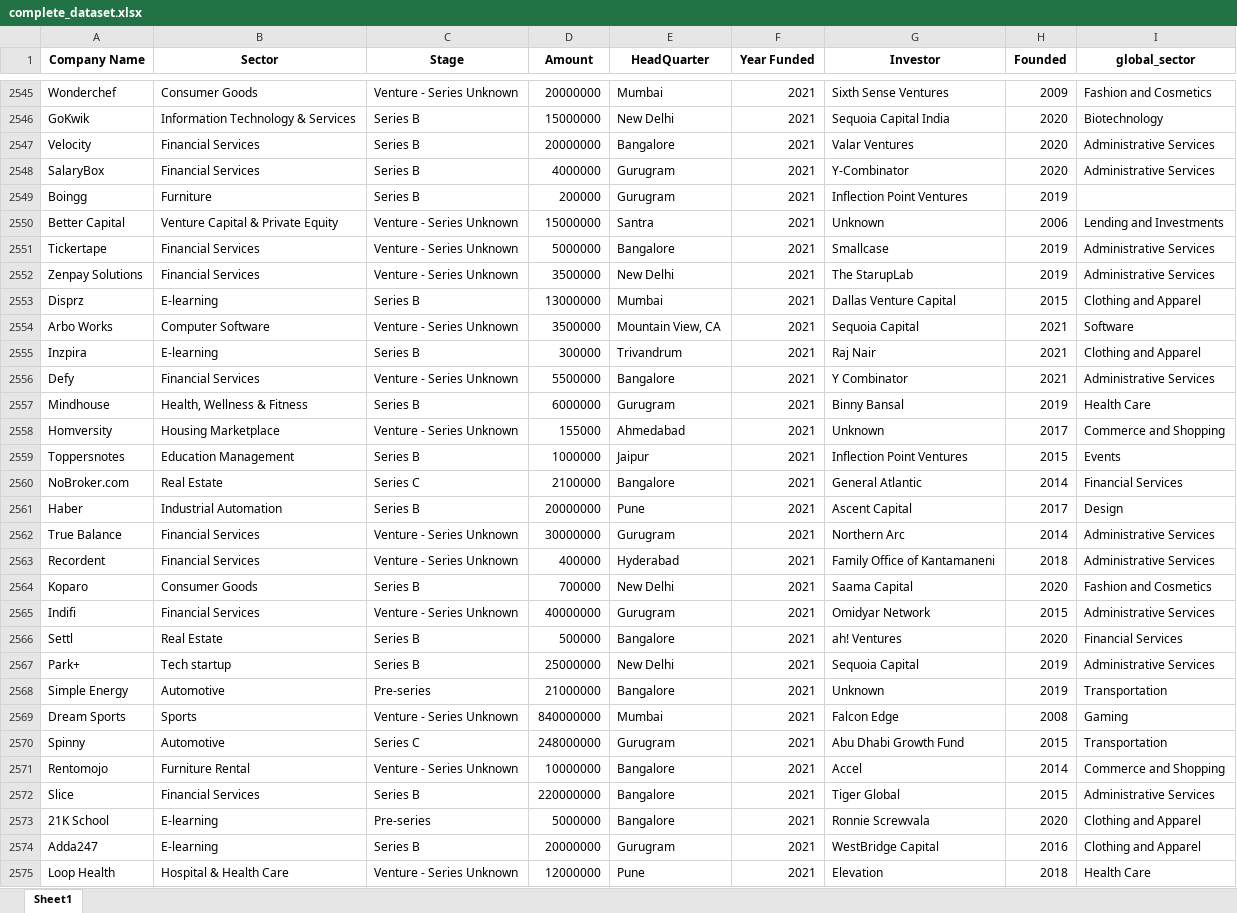
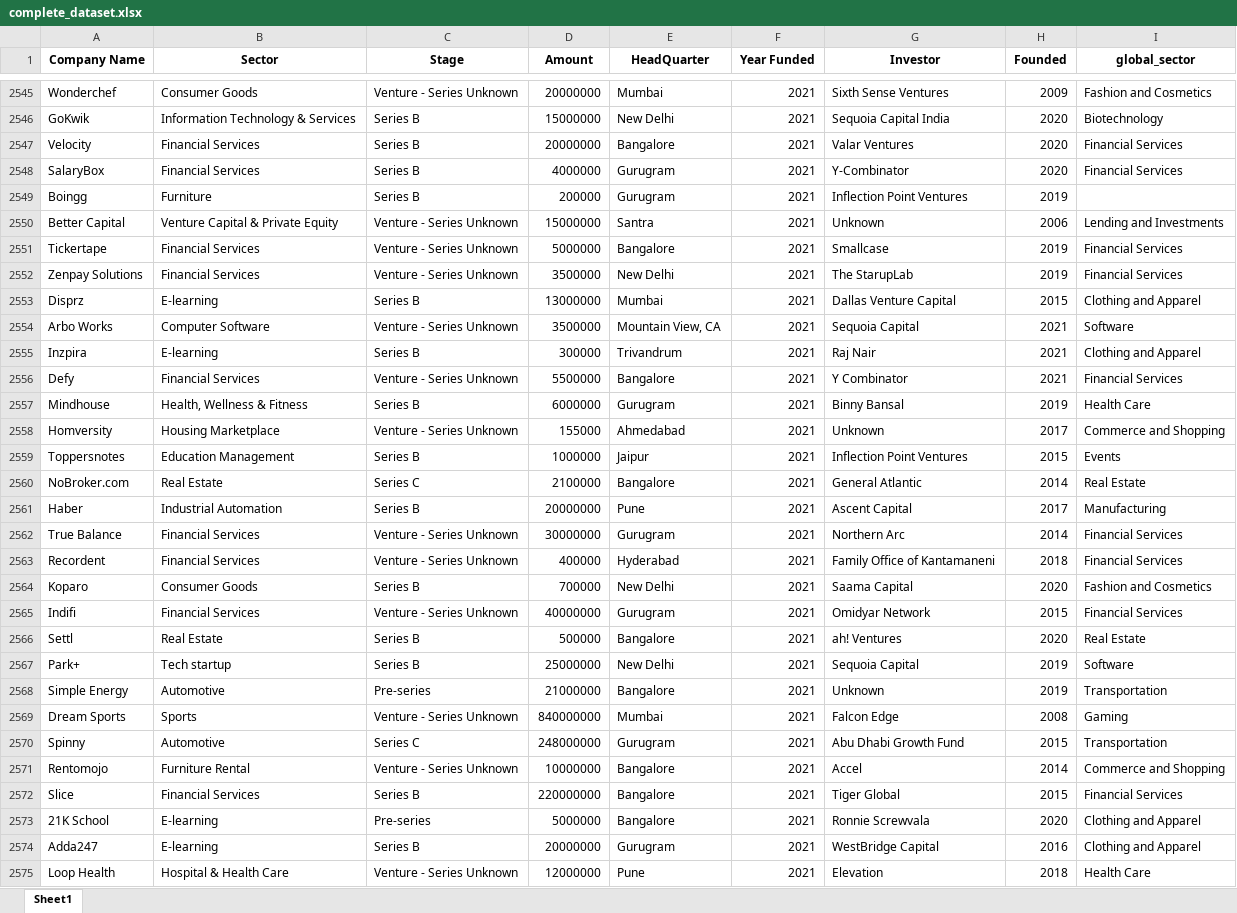
Before and after one commit to HannahMwende/India-startup-funding-analysis, an Excel workbook: complete_dataset.xlsx, sheet Sheet1, drawn as a sheet; only a part is shown, gaps mark what is left out; values as stored, in another font and other column widths than the file's, no borders; the diff covers the shown part only; the diff names each change by its address in the sheet, - before the commit and + after, or states it on an @@ line.

```diff
--- a/complete_dataset.xlsx (sheet Sheet1)
+++ b/complete_dataset.xlsx (sheet Sheet1)
-I2547:I2548 (global_sector): Administrative Services
+I2547:I2548 (global_sector): Financial Services
-I2551:I2552 (global_sector): Administrative Services
+I2551:I2552 (global_sector): Financial Services
-I2556 (global_sector): Administrative Services
+I2556 (global_sector): Financial Services
-I2560 (global_sector): Financial Services
+I2560 (global_sector): Real Estate
-I2561 (global_sector): Design
+I2561 (global_sector): Manufacturing
-I2562:I2563 (global_sector): Administrative Services
+I2562:I2563 (global_sector): Financial Services
-I2565 (global_sector): Administrative Services
+I2565 (global_sector): Financial Services
-I2566 (global_sector): Financial Services
+I2566 (global_sector): Real Estate
-I2567 (global_sector): Administrative Services
+I2567 (global_sector): Software
-I2572 (global_sector): Administrative Services
+I2572 (global_sector): Financial Services
```
Also changed, not shown: 320 edited cells elsewhere in this sheet, 5 other files.
